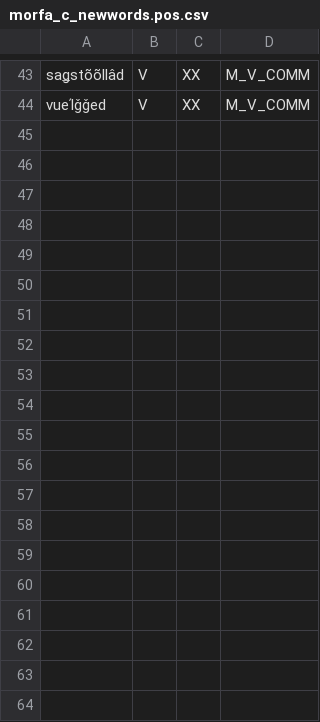
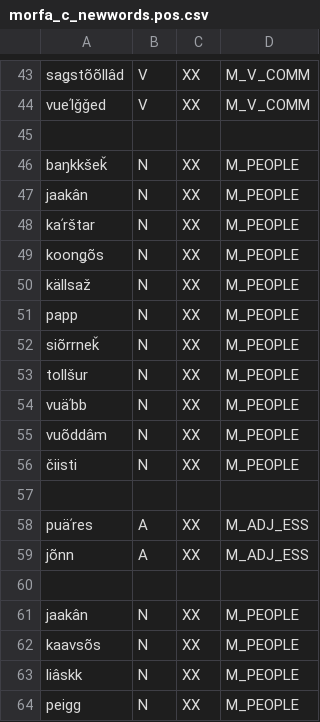
Before and after one commit to giellatekno/oahpa, a CSV file: sms/inc/morfa_c_newwords.pos.csv, drawn as a sheet; only a part is shown, gaps mark what is left out; the diff covers the shown part only; the diff names each change by its address in the sheet, - before the commit and + after, or states it on an @@ line.

Commit message:
some more words

```diff
--- a/sms/inc/morfa_c_newwords.pos.csv
+++ b/sms/inc/morfa_c_newwords.pos.csv
+row 45: (empty)
+row 46: baŋkkšeǩ | N | XX | M_PEOPLE
+row 47: jaakân | N | XX | M_PEOPLE
+row 48: kaʹrštar | N | XX | M_PEOPLE
+row 49: koonǥõs | N | XX | M_PEOPLE
+row 50: källsaž | N | XX | M_PEOPLE
+row 51: papp | N | XX | M_PEOPLE
+row 52: siõrrneǩ | N | XX | M_PEOPLE
+row 53: tollšur | N | XX | M_PEOPLE
+row 54: vuäʹbb | N | XX | M_PEOPLE
+row 55: vuõddâm | N | XX | M_PEOPLE
+row 56: čiisti | N | XX | M_PEOPLE
+row 57: (empty)
+row 58: puäʹres | A | XX | M_ADJ_ESS
+row 59: jõnn | A | XX | M_ADJ_ESS
+row 60: (empty)
+row 61: jaakân | N | XX | M_PEOPLE
+row 62: kaavsõs | N | XX | M_PEOPLE
+row 63: liâskk | N | XX | M_PEOPLE
+row 64: peigg | N | XX | M_PEOPLE
```
Also changed, not shown: 21 added rows elsewhere in this file.
